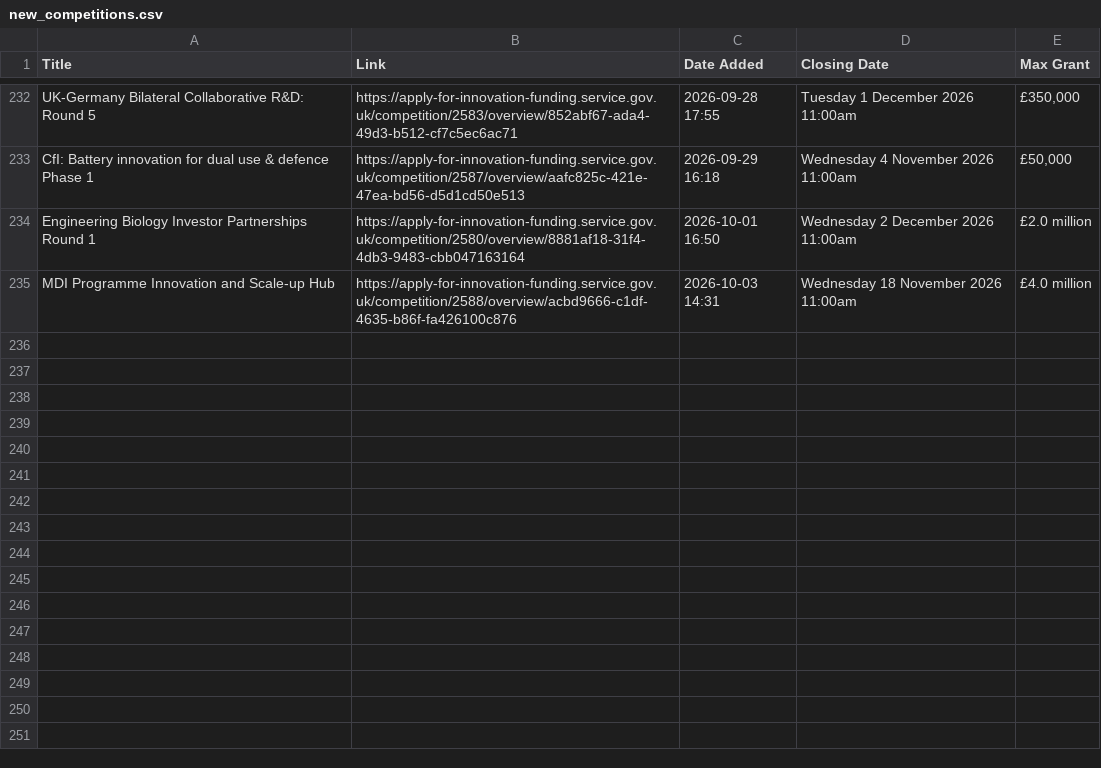
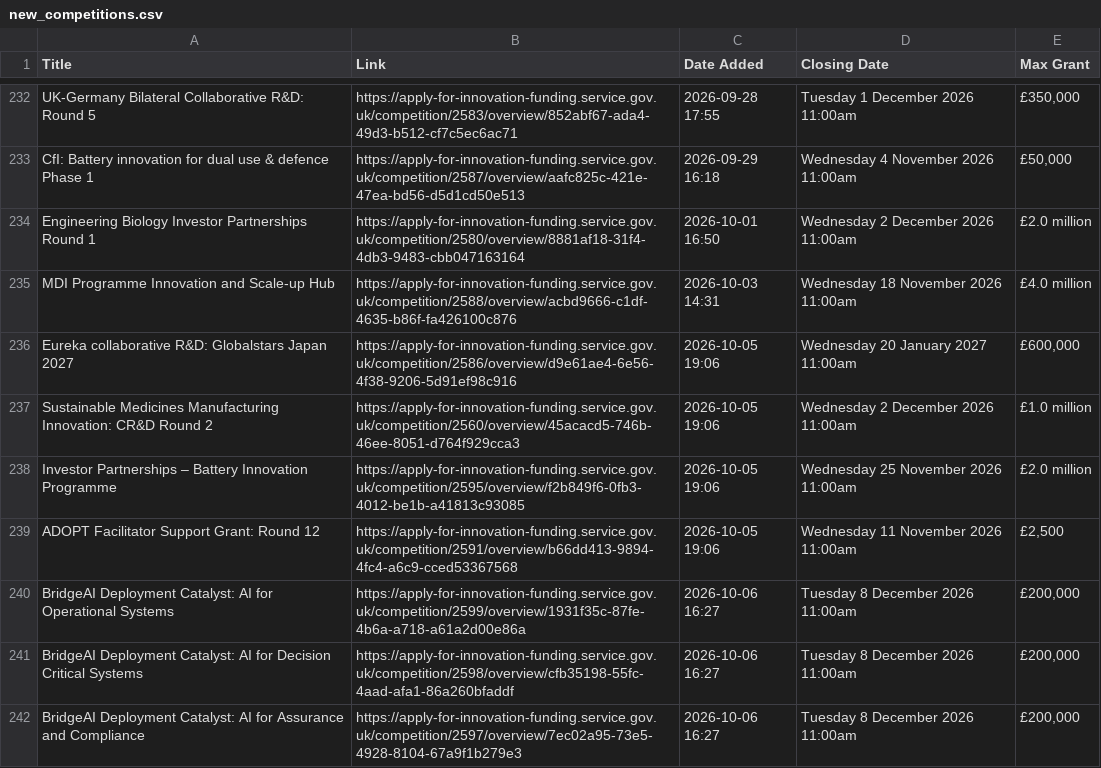
Before and after one commit to Vivien-Badaut/Innovate-UK-Public-Feed, a CSV file: new_competitions.csv, drawn as a sheet; only a part is shown, gaps mark what is left out.

```diff
--- a/new_competitions.csv
+++ b/new_competitions.csv
@@ -235 +235,8 @@ Engineering Biology Investor Partnerships Round 1,https://apply-for-innovation-f
 MDI Programme Innovation and Scale-up Hub,https://apply-for-innovation-funding.service.gov.uk/competition/2588/overview/acbd9666-c1df-4635-b86f-fa426100c876,2026-10-03 14:31,Wednesday 18 November 2026 11:00am,£4.0 million
+Eureka collaborative R&D: Globalstars Japan 2027,https://apply-for-innovation-funding.service.gov.uk/competition/2586/overview/d9e61ae4-6e56-4f38-9206-5d91ef98c916,2026-10-05 19:06,Wednesday 20 January 2027 11:00am,"£600,000"
+Sustainable Medicines Manufacturing Innovation: CR&D Round 2,https://apply-for-innovation-funding.service.gov.uk/competition/2560/overview/45acacd5-746b-46ee-8051-d764f929cca3,2026-10-05 19:06,Wednesday 2 December 2026 11:00am,£1.0 million
+Investor Partnerships – Battery Innovation Programme,https://apply-for-innovation-funding.service.gov.uk/competition/2595/overview/f2b849f6-0fb3-4012-be1b-a41813c93085,2026-10-05 19:06,Wednesday 25 November 2026 11:00am,£2.0 million
+ADOPT Facilitator Support Grant: Round 12,https://apply-for-innovation-funding.service.gov.uk/competition/2591/overview/b66dd413-9894-4fc4-a6c9-cced53367568,2026-10-05 19:06,Wednesday 11 November 2026 11:00am,"£2,500"
+BridgeAI Deployment Catalyst: AI for Operational Systems,https://apply-for-innovation-funding.service.gov.uk/competition/2599/overview/1931f35c-87fe-4b6a-a718-a61a2d00e86a,2026-10-06 16:27,Tuesday 8 December 2026 11:00am,"£200,000"
+BridgeAI Deployment Catalyst: AI for Decision Critical Systems,https://apply-for-innovation-funding.service.gov.uk/competition/2598/overview/cfb35198-55fc-4aad-afa1-86a260bfaddf,2026-10-06 16:27,Tuesday 8 December 2026 11:00am,"£200,000"
+BridgeAI Deployment Catalyst: AI for Assurance and Compliance,https://apply-for-innovation-funding.service.gov.uk/competition/2597/overview/7ec02a95-73e5-4928-8104-67a9f1b279e3,2026-10-06 16:27,Tuesday 8 December 2026 11:00am,"£200,000"
```
